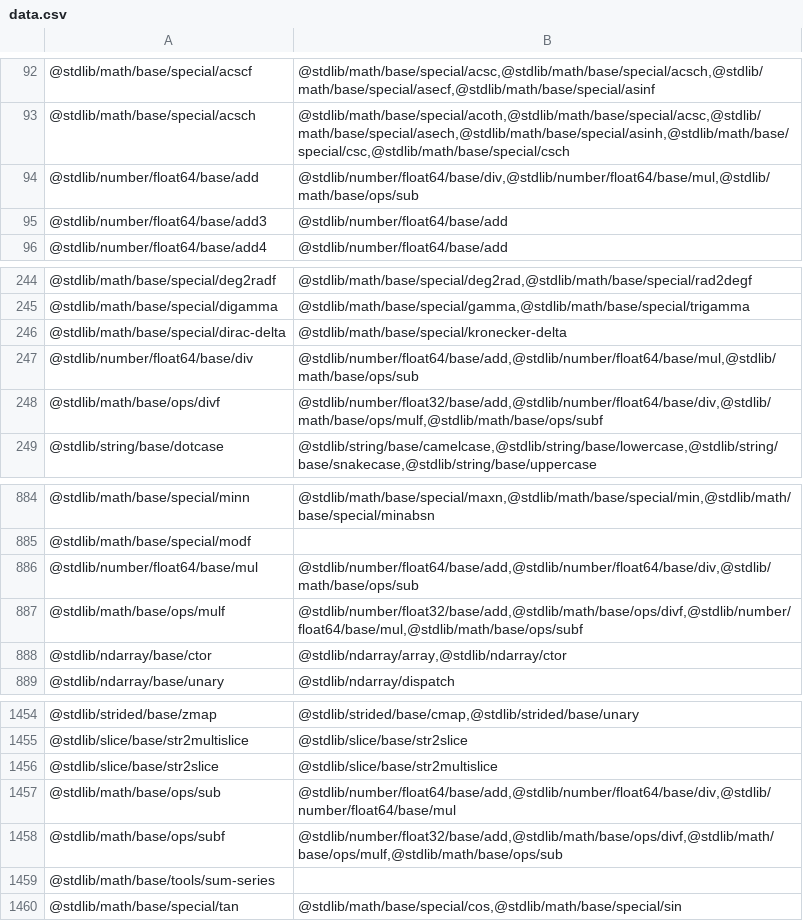
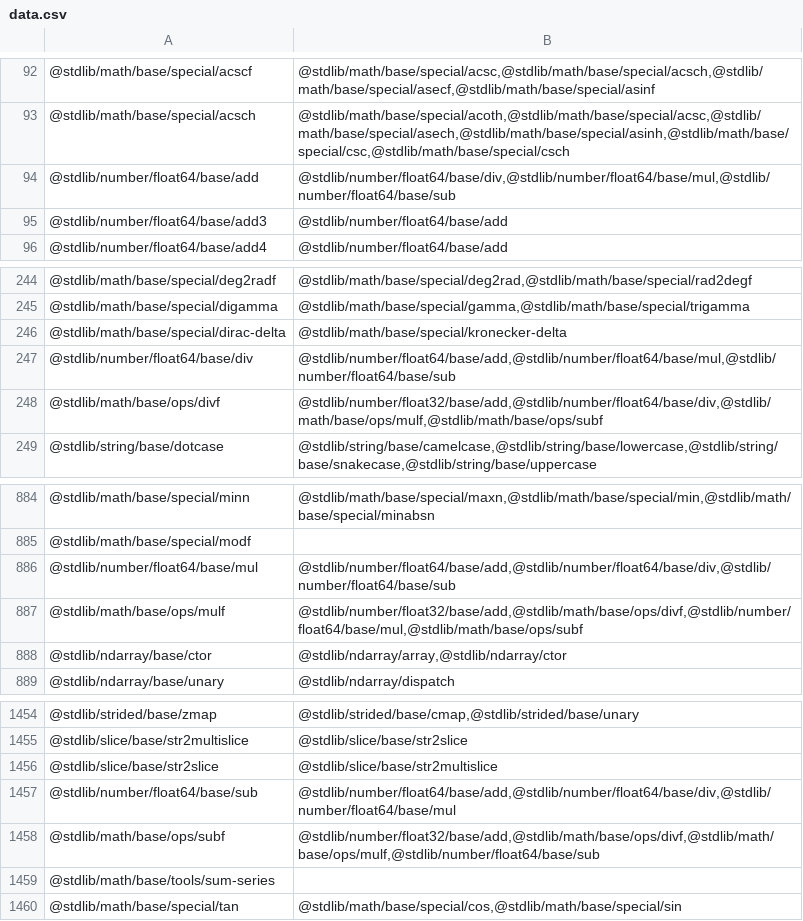
Before and after one commit to stdlib-js/namespace-pkg2related, a CSV file: data/data.csv, drawn as a sheet; only a part is shown, gaps mark what is left out.

```diff
--- a/data/data.csv
+++ b/data/data.csv
@@ -93,3 +93,3 @@
 "@stdlib/math/base/special/acsch","@stdlib/math/base/special/acoth,@stdlib/math/base/special/acsc,@stdlib/math/base/special/asech,@stdlib/math/base/special/asinh,@stdlib/math/base/special/csc,@stdlib/math/base/special/csch"
-"@stdlib/number/float64/base/add","@stdlib/number/float64/base/div,@stdlib/number/float64/base/mul,@stdlib/math/base/ops/sub"
+"@stdlib/number/float64/base/add","@stdlib/number/float64/base/div,@stdlib/number/float64/base/mul,@stdlib/number/float64/base/sub"
 "@stdlib/number/float64/base/add3","@stdlib/number/float64/base/add"
@@ -246,3 +246,3 @@
 "@stdlib/math/base/special/dirac-delta","@stdlib/math/base/special/kronecker-delta"
-"@stdlib/number/float64/base/div","@stdlib/number/float64/base/add,@stdlib/number/float64/base/mul,@stdlib/math/base/ops/sub"
+"@stdlib/number/float64/base/div","@stdlib/number/float64/base/add,@stdlib/number/float64/base/mul,@stdlib/number/float64/base/sub"
 "@stdlib/math/base/ops/divf","@stdlib/number/float32/base/add,@stdlib/number/float64/base/div,@stdlib/math/base/ops/mulf,@stdlib/math/base/ops/subf"
@@ -885,3 +885,3 @@
 "@stdlib/math/base/special/modf",""
-"@stdlib/number/float64/base/mul","@stdlib/number/float64/base/add,@stdlib/number/float64/base/div,@stdlib/math/base/ops/sub"
+"@stdlib/number/float64/base/mul","@stdlib/number/float64/base/add,@stdlib/number/float64/base/div,@stdlib/number/float64/base/sub"
 "@stdlib/math/base/ops/mulf","@stdlib/number/float32/base/add,@stdlib/math/base/ops/divf,@stdlib/number/float64/base/mul,@stdlib/math/base/ops/subf"
@@ -1456,4 +1456,4 @@
 "@stdlib/slice/base/str2slice","@stdlib/slice/base/str2multislice"
-"@stdlib/math/base/ops/sub","@stdlib/number/float64/base/add,@stdlib/number/float64/base/div,@stdlib/number/float64/base/mul"
-"@stdlib/math/base/ops/subf","@stdlib/number/float32/base/add,@stdlib/math/base/ops/divf,@stdlib/math/base/ops/mulf,@stdlib/math/base/ops/sub"
+"@stdlib/number/float64/base/sub","@stdlib/number/float64/base/add,@stdlib/number/float64/base/div,@stdlib/number/float64/base/mul"
+"@stdlib/math/base/ops/subf","@stdlib/number/float32/base/add,@stdlib/math/base/ops/divf,@stdlib/math/base/ops/mulf,@stdlib/number/float64/base/sub"
 "@stdlib/math/base/tools/sum-series",""
```
Also changed, not shown: 4 other files.
